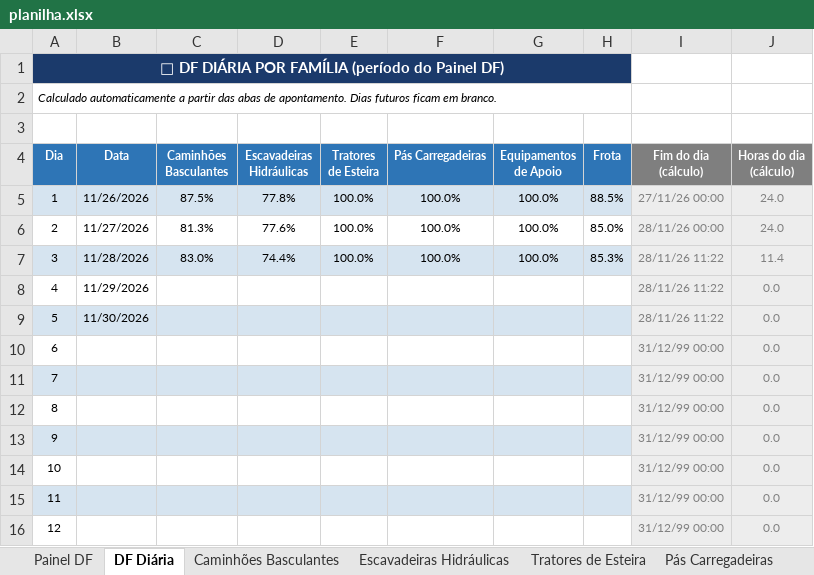
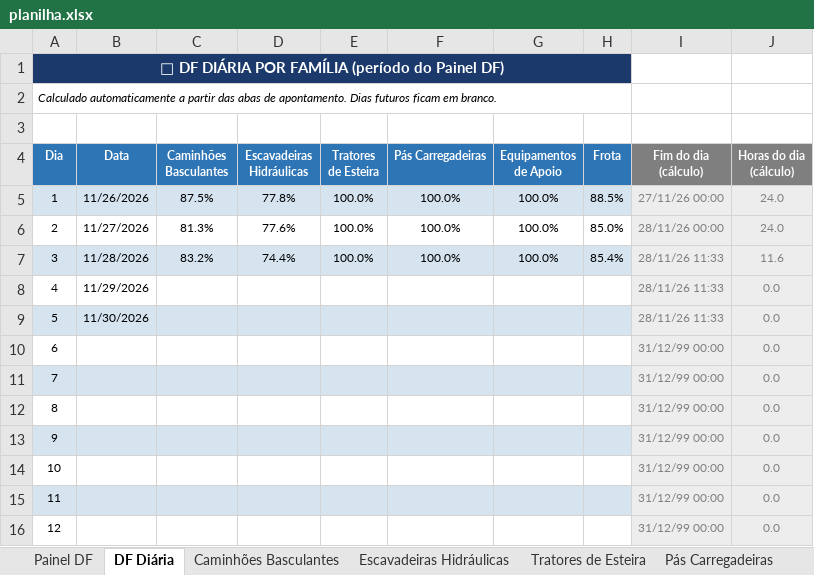
Before and after one commit to Plenz-code/BI-MANUTENCAO, an Excel workbook: planilha.xlsx, sheet DF Diária, drawn as a sheet; only a part is shown; values as stored, in another font and other column widths than the file's, no borders; conditional formats not drawn; the diff names each change by its address in the sheet, - before the commit and + after, or states it on an @@ line.

```diff
--- a/planilha.xlsx (sheet DF Diária)
+++ b/planilha.xlsx (sheet DF Diária)
-C7 (Caminhões Basculantes): 83.0%
+C7 (Caminhões Basculantes): 83.2%
-H7 (Frota): 85.3%
+H7 (Frota): 85.4%
-I7:I9 (Fim do dia (cálculo)): 28/11/26 11:22
+I7:I9 (Fim do dia (cálculo)): 28/11/26 11:33
-J7 (Horas do dia (cálculo)): 11.4
+J7 (Horas do dia (cálculo)): 11.6
```
Also changed, not shown: sheet Painel DF, sheet Caminhões Basculantes, sheet Escavadeiras Hidráulicas, charts or pictures.
